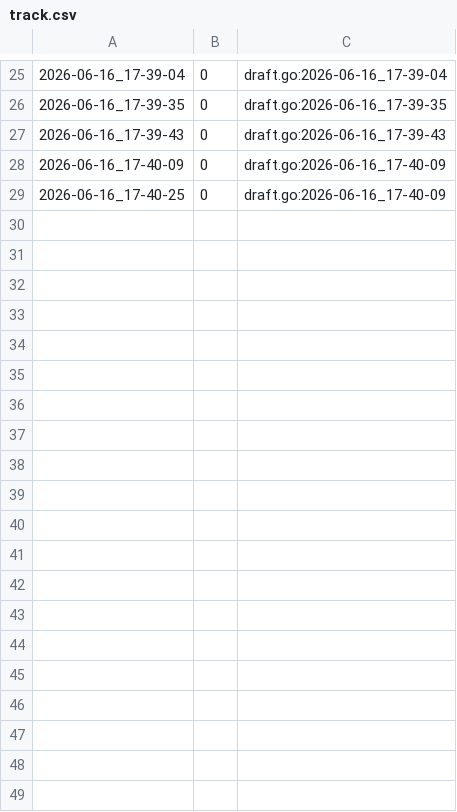
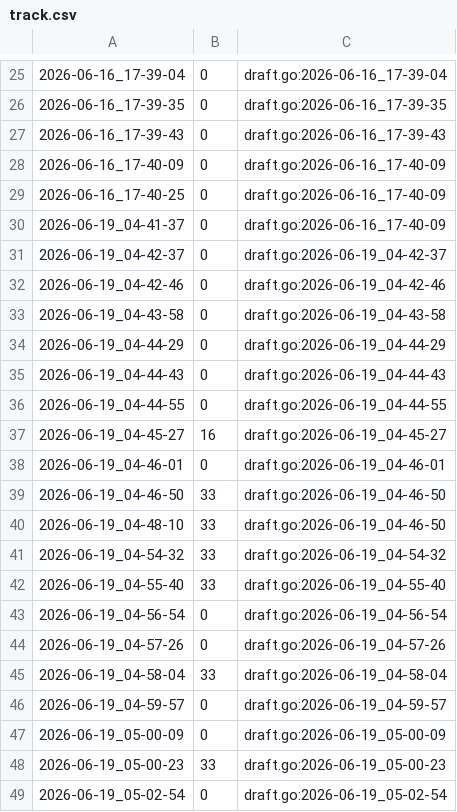
Before and after one commit to qxcode-course/fup-dd-playground-arthuzzz, a CSV file: .tko/track/fup@poco/track.csv, drawn as a sheet; only a part is shown, gaps mark what is left out; the diff covers the shown part only.

```diff
--- a/.tko/track/fup@poco/track.csv
+++ b/.tko/track/fup@poco/track.csv
@@ -29 +29,21 @@
 2026-06-16_17-40-25,0,draft.go:2026-06-16_17-40-09
+2026-06-19_04-41-37,0,draft.go:2026-06-16_17-40-09
+2026-06-19_04-42-37,0,draft.go:2026-06-19_04-42-37
+2026-06-19_04-42-46,0,draft.go:2026-06-19_04-42-46
+2026-06-19_04-43-58,0,draft.go:2026-06-19_04-43-58
+2026-06-19_04-44-29,0,draft.go:2026-06-19_04-44-29
+2026-06-19_04-44-43,0,draft.go:2026-06-19_04-44-43
+2026-06-19_04-44-55,0,draft.go:2026-06-19_04-44-55
+2026-06-19_04-45-27,16,draft.go:2026-06-19_04-45-27
+2026-06-19_04-46-01,0,draft.go:2026-06-19_04-46-01
+2026-06-19_04-46-50,33,draft.go:2026-06-19_04-46-50
+2026-06-19_04-48-10,33,draft.go:2026-06-19_04-46-50
+2026-06-19_04-54-32,33,draft.go:2026-06-19_04-54-32
+2026-06-19_04-55-40,33,draft.go:2026-06-19_04-55-40
+2026-06-19_04-56-54,0,draft.go:2026-06-19_04-56-54
+2026-06-19_04-57-26,0,draft.go:2026-06-19_04-57-26
+2026-06-19_04-58-04,33,draft.go:2026-06-19_04-58-04
+2026-06-19_04-59-57,0,draft.go:2026-06-19_04-59-57
+2026-06-19_05-00-09,0,draft.go:2026-06-19_05-00-09
+2026-06-19_05-00-23,33,draft.go:2026-06-19_05-00-23
+2026-06-19_05-02-54,0,draft.go:2026-06-19_05-02-54
```
Also changed, not shown: 25 added rows elsewhere in this file, .tko/track/fup@castelos/track.csv, .tko/track/fup@vet_iii/track.csv, 37 other files.
